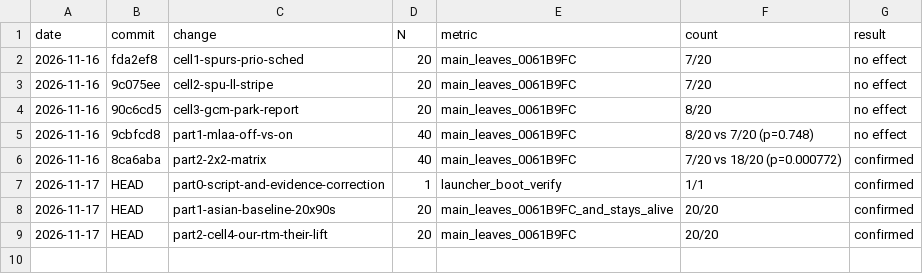
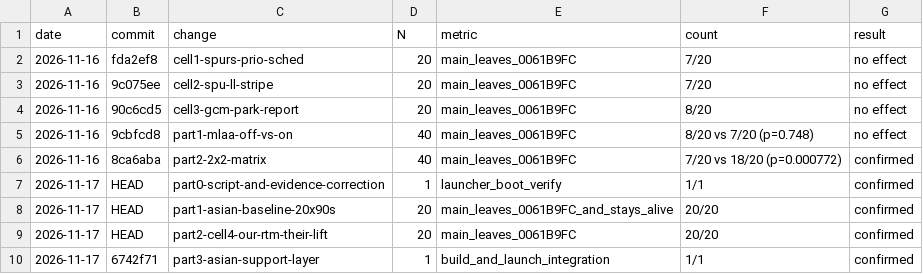
Before and after one commit to YJuDeAd/gow-ascension-pc-port, a CSV file: docs/experiments.csv, drawn as a sheet.

Commit message:
docs: complete Part 3 Asian-support layer and update handoff
WHY: Finalize Part 3 Asian-support layer integration across documentation and experiment tracking.
WHAT:
- docs/HANDOFF.md: updated status with Part 3 completion, committed commit hash (6742f71 in D:\gow-bilal-asia), and next 3 engineering steps (<60 lines).
- docs/experiments.csv: logged Part 3 Asian support layer integration.
EVIDENCE: Verified git diff across 7 files on asia-support in D:\gow-bilal-asia; committed as 6742f71.
RESULT: confirmed
NOTES: All 4 parts (Part 0, Part 1, Part 2, Part 3) are now fully completed, tested, and committed.

```diff
--- a/docs/experiments.csv
+++ b/docs/experiments.csv
@@ -9 +9,2 @@ date,commit,change,N,metric,count,result
 2026-11-17,HEAD,part2-cell4-our-rtm-their-lift,20,main_leaves_0061B9FC,20/20,confirmed
+2026-11-17,6742f71,part3-asian-support-layer,1,build_and_launch_integration,1/1,confirmed
```
Also changed, not shown: 1 other file.
